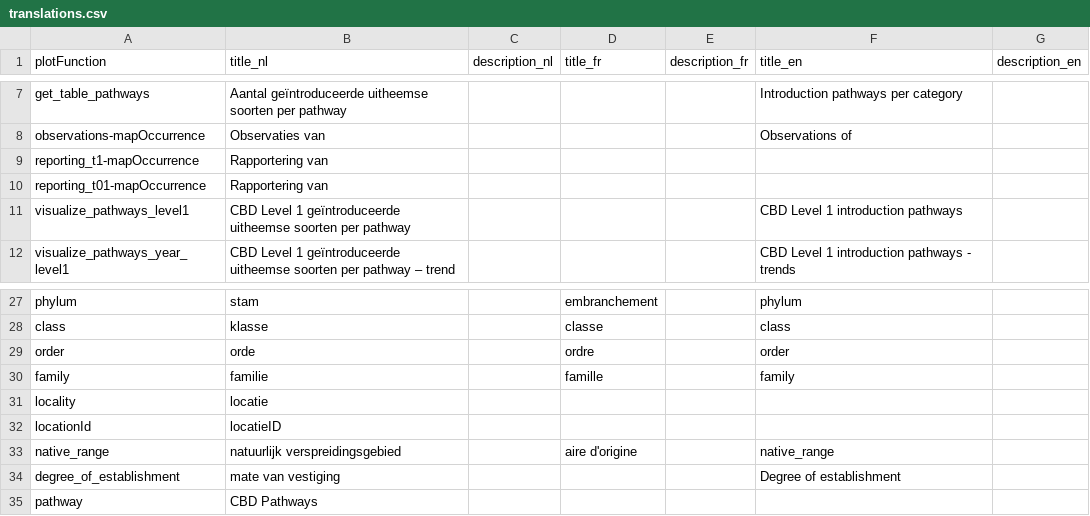
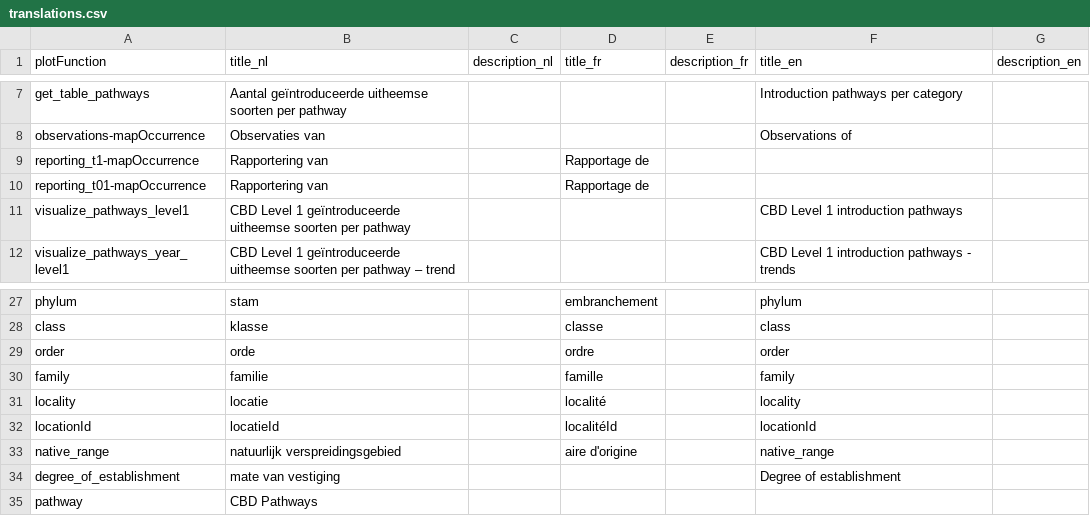
Before and after one commit to inbo/alien-species-portal, a CSV file: alienSpecies/inst/extdata/translations.csv, drawn as a sheet; only a part is shown, gaps mark what is left out.

Commit message:
Update translations.csv

```diff
--- a/alienSpecies/inst/extdata/translations.csv
+++ b/alienSpecies/inst/extdata/translations.csv
@@ -8,4 +8,4 @@ get_table_pathways,Aantal geïntroduceerde uitheemse soorten per pathway,,,,Intr
 observations-mapOccurrence,Observaties van,,,,Observations of,
-reporting_t1-mapOccurrence,Rapportering van ,,,,,
-reporting_t01-mapOccurrence,Rapportering van ,,,,,
+reporting_t1-mapOccurrence,Rapportering van ,,Rapportage de ,,,
+reporting_t01-mapOccurrence,Rapportering van ,,Rapportage de,,,
 visualize_pathways_level1,CBD Level 1 geïntroduceerde uitheemse soorten per pathway,,,,CBD Level 1 introduction pathways,
@@ -30,4 +30,4 @@ order,orde,,ordre,,order,
 family,familie,,famille,,family,
-locality,locatie,,,,,
-locationId,locatieID,,,,,
+locality,locatie,,localité,,locality,
+locationId,locatieId,,localitéId,,locationId,
 native_range,natuurlijk verspreidingsgebied,,aire d'origine,,native_range,
```
